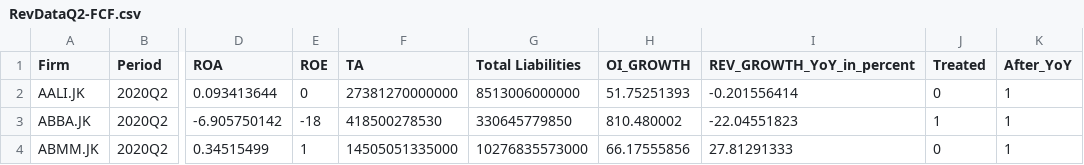
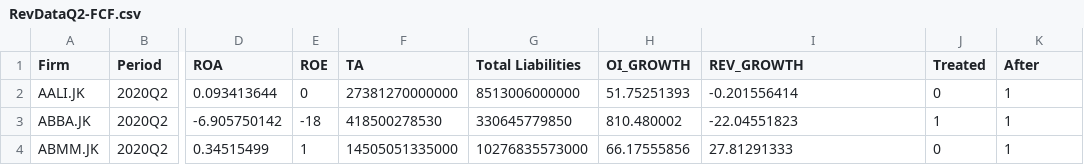
Before and after one commit to mfikri0/Covid_DiD, a CSV file: RevDataQ2-FCF.csv, drawn as a sheet; only a part is shown, gaps mark what is left out; the diff names each change by its address in the sheet, - before the commit and + after, or states it on an @@ line.

Commit message:
Update RevDataQ2-FCF.csv

```diff
--- a/RevDataQ2-FCF.csv
+++ b/RevDataQ2-FCF.csv
-I1: REV_GROWTH_YoY_in_percent
+I1: REV_GROWTH
-K1: After_YoY
+K1: After
```
